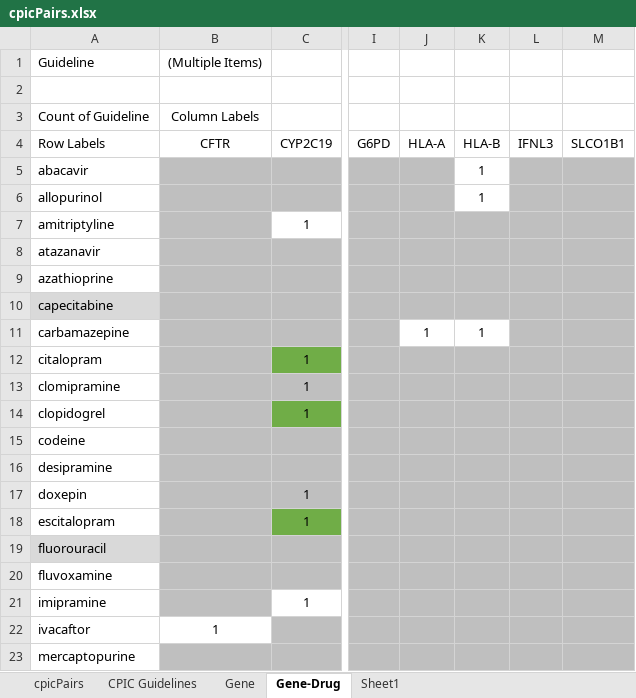
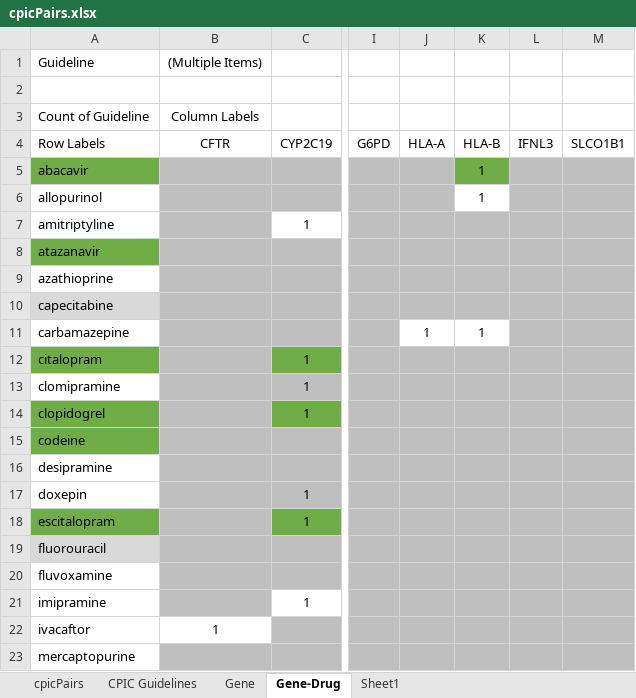
Before and after one commit to kgrid-objects/cpic-collection, an Excel workbook: cpicPairs.xlsx, sheet Gene-Drug, drawn as a sheet; only a part is shown, gaps mark what is left out; values as stored, in another font and other column widths than the file's, no borders; the diff names each change by its address in the sheet, - before the commit and + after, or states it on an @@ line.

Commit message:
Created the KO for amitriptyline (CYP2C19 and CYP2D6); Updated cpicPairs.xlsx

```diff
--- a/cpicPairs.xlsx (sheet Gene-Drug)
+++ b/cpicPairs.xlsx (sheet Gene-Drug)
-A5 fill: none
+A5 fill: #70AD47
-K5 fill: none
+K5 fill: #70AD47
-A8 fill: none
+A8 fill: #70AD47
-A12 fill: none
+A12 fill: #70AD47
-A14:A15 fill: none
+A14:A15 fill: #70AD47
-A18 fill: none
+A18 fill: #70AD47
```
Also changed, not shown: 4 other files.
